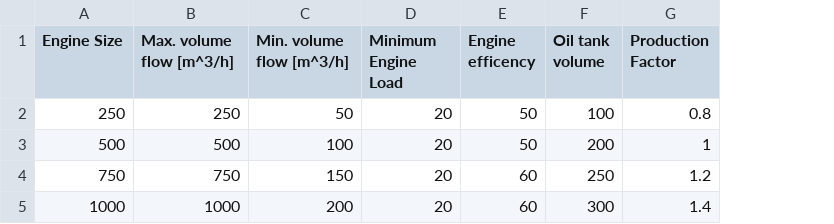
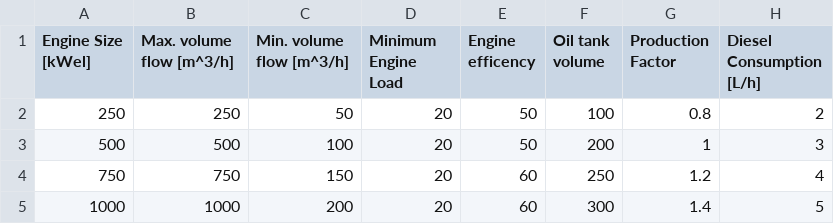
Before and after one commit to Svenhardy/LoCaGas_App, a CSV file: Background_Data/CSV_Files/4.Engine_Data.csv, drawn as a sheet; the diff names each change by its address in the sheet, - before the commit and + after, or states it on an @@ line.

Commit message:
Update 4.Engine_Data.csv

```diff
--- a/Background_Data/CSV_Files/4.Engine_Data.csv
+++ b/Background_Data/CSV_Files/4.Engine_Data.csv
+column H (Diesel Consumption [L/h]), rows 2-5: 2 | 3 | 4 | 5
-A1: Engine Size
+A1: Engine Size [kWel]
```
